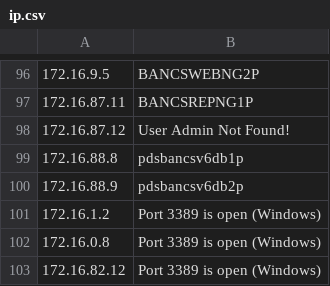
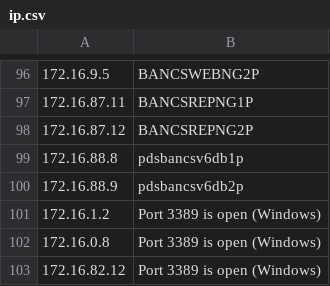
Before and after one commit to c0deNeyt/ZinetsuScript, a CSV file: UsrMgmt/usrs/ip.csv, drawn as a sheet; only a part is shown, gaps mark what is left out; the diff names each change by its address in the sheet, - before the commit and + after, or states it on an @@ line.

```diff
--- a/UsrMgmt/usrs/ip.csv
+++ b/UsrMgmt/usrs/ip.csv
-B98: User Admin Not Found!
+B98: BANCSREPNG2P
```
Also changed, not shown: 3 other files.
